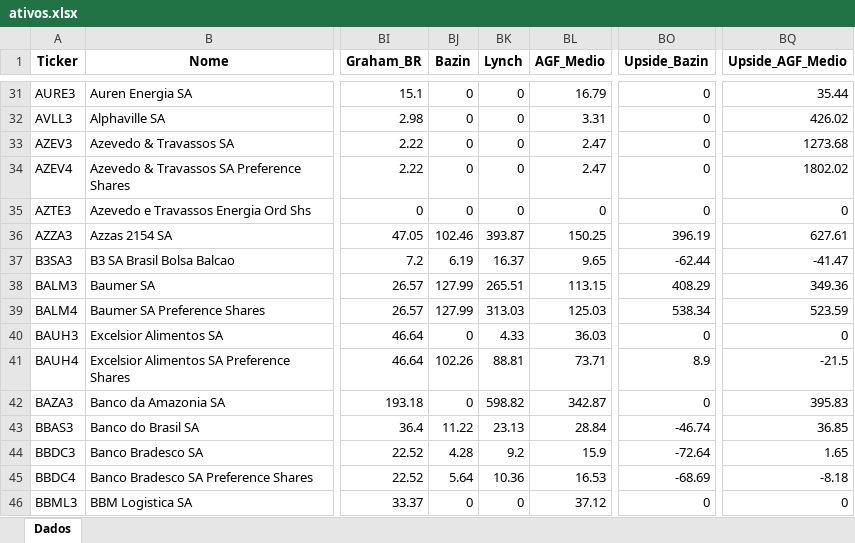
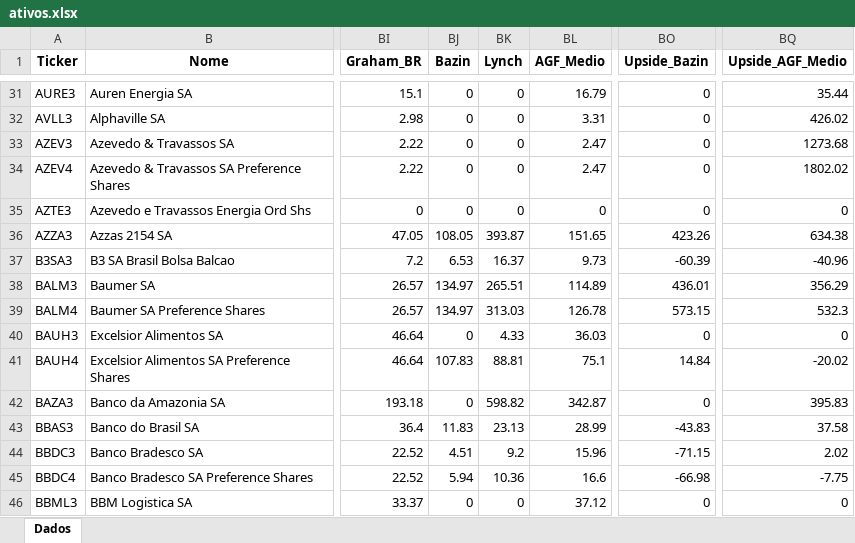
Before and after one commit to carlossobral/sobral_invest, an Excel workbook: data/ativos.xlsx, sheet Dados, drawn as a sheet; only a part is shown, gaps mark what is left out; values as stored, in another font and other column widths than the file's, no borders; the diff covers the shown part only; the diff names each change by its address in the sheet, - before the commit and + after, or states it on an @@ line.

```diff
--- a/data/ativos.xlsx (sheet Dados)
+++ b/data/ativos.xlsx (sheet Dados)
-BJ36 (Bazin): 102.46
+BJ36 (Bazin): 108.05
-BL36 (AGF_Medio): 150.25
+BL36 (AGF_Medio): 151.65
-BO36 (Upside_Bazin): 396.19
+BO36 (Upside_Bazin): 423.26
-BQ36 (Upside_AGF_Medio): 627.61
+BQ36 (Upside_AGF_Medio): 634.38
-BJ37 (Bazin): 6.19
+BJ37 (Bazin): 6.53
-BL37 (AGF_Medio): 9.65
+BL37 (AGF_Medio): 9.73
-BO37 (Upside_Bazin): -62.44
+BO37 (Upside_Bazin): -60.39
-BQ37 (Upside_AGF_Medio): -41.47
+BQ37 (Upside_AGF_Medio): -40.96
-BJ38:BJ39 (Bazin): 127.99
+BJ38:BJ39 (Bazin): 134.97
-BL38 (AGF_Medio): 113.15
+BL38 (AGF_Medio): 114.89
-BO38 (Upside_Bazin): 408.29
+BO38 (Upside_Bazin): 436.01
-BQ38 (Upside_AGF_Medio): 349.36
+BQ38 (Upside_AGF_Medio): 356.29
-BL39 (AGF_Medio): 125.03
+BL39 (AGF_Medio): 126.78
-BO39 (Upside_Bazin): 538.34
+BO39 (Upside_Bazin): 573.15
-BQ39 (Upside_AGF_Medio): 523.59
+BQ39 (Upside_AGF_Medio): 532.3
-BJ41 (Bazin): 102.26
+BJ41 (Bazin): 107.83
-BL41 (AGF_Medio): 73.71
+BL41 (AGF_Medio): 75.1
-BO41 (Upside_Bazin): 8.9
+BO41 (Upside_Bazin): 14.84
-BQ41 (Upside_AGF_Medio): -21.5
+BQ41 (Upside_AGF_Medio): -20.02
-BJ43 (Bazin): 11.22
+BJ43 (Bazin): 11.83
-BL43 (AGF_Medio): 28.84
+BL43 (AGF_Medio): 28.99
-BO43 (Upside_Bazin): -46.74
+BO43 (Upside_Bazin): -43.83
-BQ43 (Upside_AGF_Medio): 36.85
+BQ43 (Upside_AGF_Medio): 37.58
-BJ44 (Bazin): 4.28
+BJ44 (Bazin): 4.51
-BL44 (AGF_Medio): 15.9
+BL44 (AGF_Medio): 15.96
-BO44 (Upside_Bazin): -72.64
+BO44 (Upside_Bazin): -71.15
-BQ44 (Upside_AGF_Medio): 1.65
+BQ44 (Upside_AGF_Medio): 2.02
-BJ45 (Bazin): 5.64
+BJ45 (Bazin): 5.94
-BL45 (AGF_Medio): 16.53
+BL45 (AGF_Medio): 16.6
-BO45 (Upside_Bazin): -68.69
+BO45 (Upside_Bazin): -66.98
-BQ45 (Upside_AGF_Medio): -8.18
+BQ45 (Upside_AGF_Medio): -7.75
```
Also changed, not shown: 1043 edited cells elsewhere in this sheet, 1 other file.
